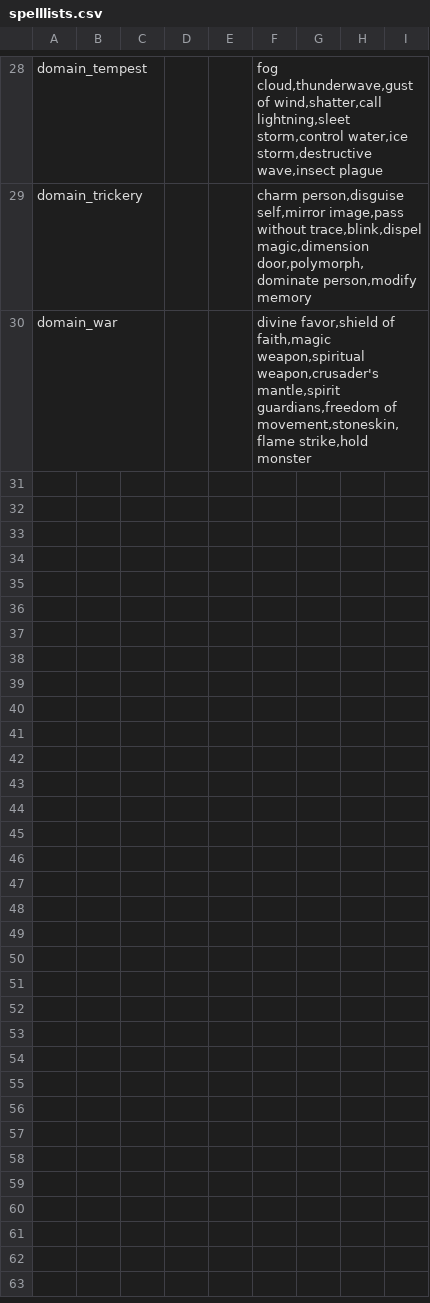
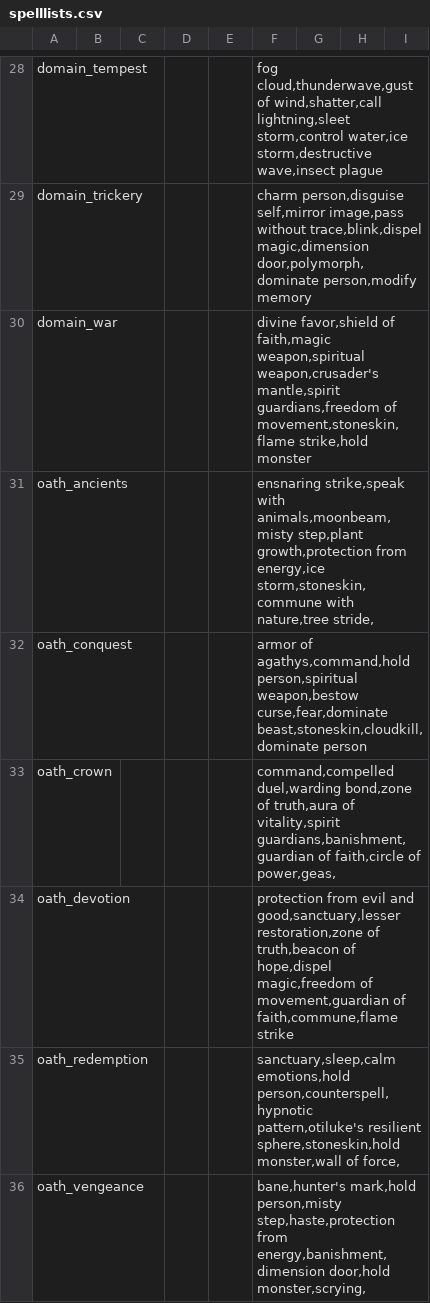
Before and after one commit to FriendGaru/npcgen, a CSV file: npcgen/data/spelllists.csv, drawn as a sheet; only a part is shown, gaps mark what is left out; the diff names each change by its address in the sheet, - before the commit and + after, or states it on an @@ line.

```diff
--- a/npcgen/data/spelllists.csv
+++ b/npcgen/data/spelllists.csv
+row 31: oath_ancients |  |  |  |  | ensnaring strike,speak with animals,moonbeam,misty step,plant growth,protection from energy,ice storm,stoneskin,commune with nature,tree stride,
+row 32: oath_conquest |  |  |  |  | armor of agathys,command,hold person,spiritual weapon,bestow curse,fear,dominate beast,stoneskin,cloudkill,dominate person
+row 33: oath_crown |  |  |  |  | command,compelled duel,warding bond,zone of truth,aura of vitality,spirit guardians,banishment,guardian of faith,circle of power,geas,
+row 34: oath_devotion |  |  |  |  | protection from evil and good,sanctuary,lesser restoration,zone of truth,beacon of hope,dispel magic,freedom of movement,guardian of faith,commune,flame strike
+row 35: oath_redemption |  |  |  |  | sanctuary,sleep,calm emotions,hold person,counterspell,hypnotic pattern,otiluke's resilient sphere,stoneskin,hold monster,wall of force,
+row 36: oath_vengeance |  |  |  |  | bane,hunter's mark,hold person,misty step,haste,protection from energy,banishment,dimension door,hold monster,scrying,
```
Also changed, not shown: npcgen/data/spellcasterprofiles.csv, 3 other files.
